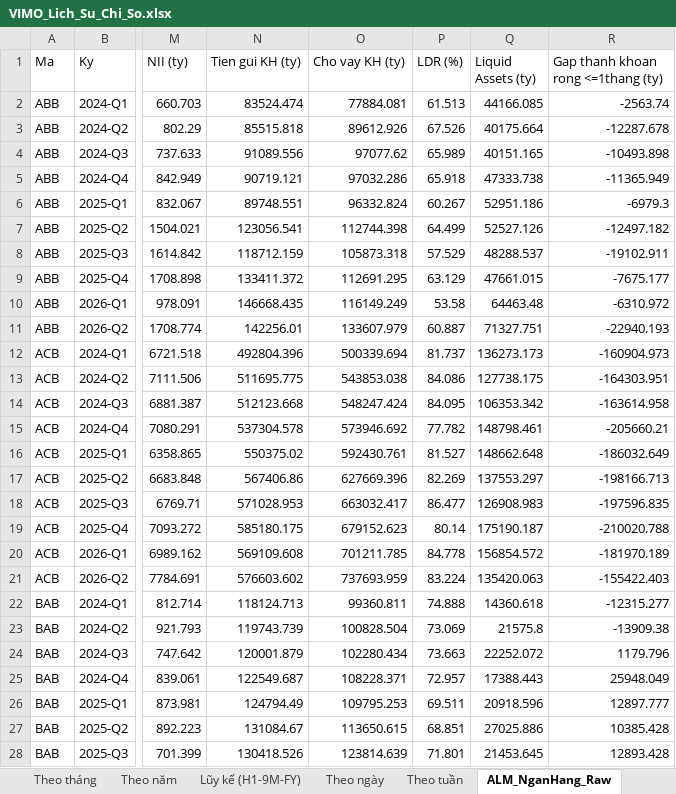
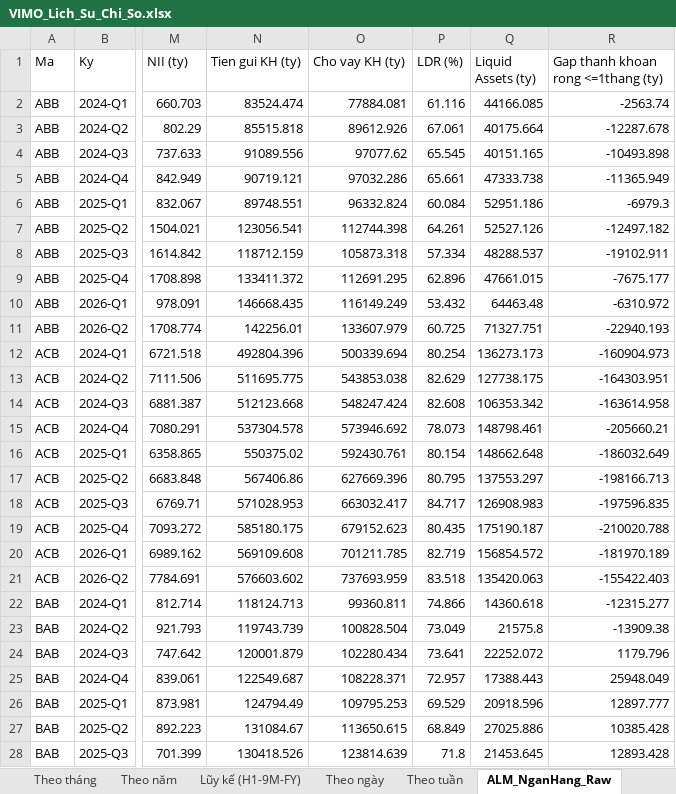
Before and after one commit to Truongutc/Phan-tich-FA, an Excel workbook: Bao cao/VIMO/VIMO_Lich_Su_Chi_So.xlsx, sheet ALM_NganHang_Raw, drawn as a sheet; only a part is shown, gaps mark what is left out; values as stored, in another font and other column widths than the file's, no borders; 1 other sheet too large or unreadable and not compared; the diff covers the shown part only; the diff names each change by its address in the sheet, - before the commit and + after, or states it on an @@ line.

Commit message:
Fix: sua SAI FIELD Vietcap cho ky_quy va von_chuyen_dung (nob73/75 + bsb115 -> nob69 + nob70)
User doi chieu truc tiep BCTC STB Note 9 "Tien gui cua khach hang" (Q2/2026): phat hien
ca 2 field dang dung deu SAI, khong phai loi 1 quy don le nhu commit truoc (55eac46):

- "Tien gui ky quy": dang lay nob73 (fallback nob75) - STB nob73 lech ~14-18 nghin ty
  MOI QUY tu 2019 (thuc te qua nob69, khop 100% voi anh chup: 625.960/819.717 ty tai
  2025-Q4/2026-Q2, chi ~400-800 ty). Doi chieu them VCB/BID/CTG/MBB/TCB/ACB: nob69 luon
  on dinh 0,15-0,7% tong tai san O MOI BANK (hop ly), con nob73 dao dong 0-10% TA KHONG
  NHAT QUAN - xac nhan nob73/75 SAI TU LAU, khong phai 1 quy Vietcap tra loi.

- "Von chuyen dung": dang lay bsb115 (Balance Sheet) - thuc ra la "Von tai tro, uy thac
  dau tu", MOT KHOAN LIABILITY KHAC HAN, khong phai "Tien gui von chuyen dung" (sub-item
  Note 9). Field dung la nob70 (khop 100% voi anh chup: 1.377.245/1.109.361 ty).

Sua ca bank_system_risk.py (LDR toan he thong) va template_banking.py (ALM tung ma le -
6 vi tri dung cung field sai). Bo fallback nob73/75 (da chung minh sai, khong dung lam
fallback duoc). Doi luoi an toan phat hien bat thuong tu "median TOAN BO lich su" sang
"median CUC BO (rolling window quanh ky do)" - median toan bo lich su bao nham hang loat
ky CU cua cac field co xu huong tang dan tu nhien qua nhieu nam (vd VCB ky_quy ~1.000 ty
nam 2018 -> ~8.000 ty nam 2025).

Anh huong: LDR toan he thong giam tu ~79-87% (cu, bi tru qua nhieu) xuong con ~78-81%
(dung) - khop hon voi muc LDR pho bien duoc cong bo cho khoi ngan hang niem yet.

```diff
--- a/Bao cao/VIMO/VIMO_Lich_Su_Chi_So.xlsx (sheet ALM_NganHang_Raw)
+++ b/Bao cao/VIMO/VIMO_Lich_Su_Chi_So.xlsx (sheet ALM_NganHang_Raw)
-P2 (LDR (%)): 61.513
+P2 (LDR (%)): 61.116
-P3 (LDR (%)): 67.526
+P3 (LDR (%)): 67.061
-P4 (LDR (%)): 65.989
+P4 (LDR (%)): 65.545
-P5 (LDR (%)): 65.918
+P5 (LDR (%)): 65.661
-P6 (LDR (%)): 60.267
+P6 (LDR (%)): 60.084
-P7 (LDR (%)): 64.499
+P7 (LDR (%)): 64.261
-P8 (LDR (%)): 57.529
+P8 (LDR (%)): 57.334
-P9 (LDR (%)): 63.129
+P9 (LDR (%)): 62.896
-P10 (LDR (%)): 53.58
+P10 (LDR (%)): 53.432
-P11 (LDR (%)): 60.887
+P11 (LDR (%)): 60.725
-P12 (LDR (%)): 81.737
+P12 (LDR (%)): 80.254
-P13 (LDR (%)): 84.086
+P13 (LDR (%)): 82.629
-P14 (LDR (%)): 84.095
+P14 (LDR (%)): 82.608
-P15 (LDR (%)): 77.782
+P15 (LDR (%)): 78.073
-P16 (LDR (%)): 81.527
+P16 (LDR (%)): 80.154
-P17 (LDR (%)): 82.269
+P17 (LDR (%)): 80.795
-P18 (LDR (%)): 86.477
+P18 (LDR (%)): 84.717
-P19 (LDR (%)): 80.14
+P19 (LDR (%)): 80.435
-P20 (LDR (%)): 84.778
+P20 (LDR (%)): 82.719
-P21 (LDR (%)): 83.224
+P21 (LDR (%)): 83.518
-P22 (LDR (%)): 74.888
+P22 (LDR (%)): 74.866
-P23 (LDR (%)): 73.069
+P23 (LDR (%)): 73.049
-P24 (LDR (%)): 73.663
+P24 (LDR (%)): 73.641
-P26 (LDR (%)): 69.511
+P26 (LDR (%)): 69.529
-P27 (LDR (%)): 68.851
+P27 (LDR (%)): 68.849
-P28 (LDR (%)): 71.801
+P28 (LDR (%)): 71.8
```
Also changed, not shown: 225 edited cells elsewhere in this sheet, sheet LDR_NganHang_Raw, sheet LDR_TongHop_HeThong, sheet Theo quý, 31 other files.
